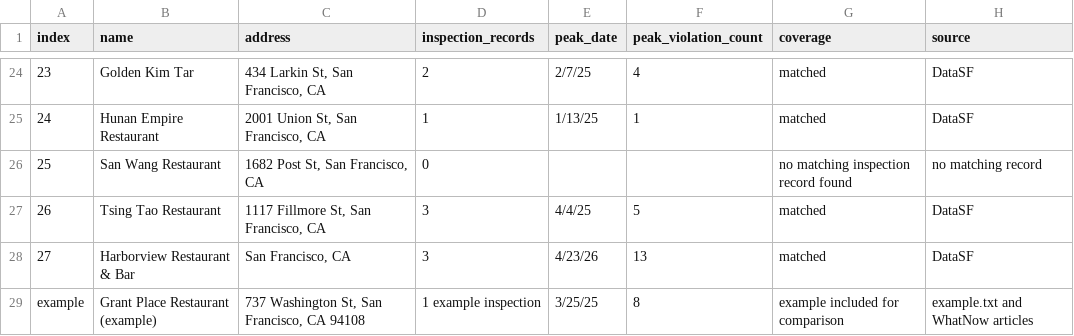
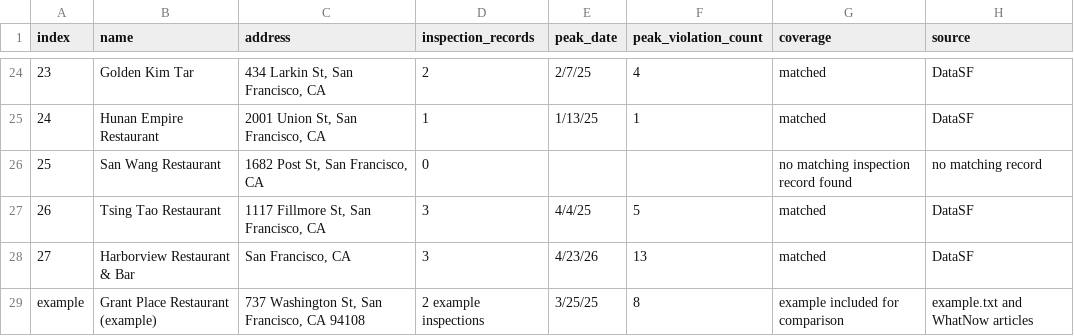
Before and after one commit to matthewyang204/restaurant-research, a CSV file: chinatown-chinese-oct2026/unweighted_peak_counts.csv, drawn as a sheet; only a part is shown, gaps mark what is left out.

Commit message:
Correct CSV files

```diff
--- a/chinatown-chinese-oct2026/unweighted_peak_counts.csv
+++ b/chinatown-chinese-oct2026/unweighted_peak_counts.csv
@@ -28,2 +28,2 @@ index,name,address,inspection_records,peak_date,peak_violation_count,coverage,so
 27,Harborview Restaurant & Bar,"San Francisco, CA",3,4/23/26,13,matched,DataSF
-example,Grant Place Restaurant (example),"737 Washington St, San Francisco, CA 94108",1 example inspection,3/25/25,8,example included for comparison,example.txt and WhatNow articles
+example,Grant Place Restaurant (example),"737 Washington St, San Francisco, CA 94108",2 example inspections,3/25/25,8,example included for comparison,example.txt and WhatNow articles
```
